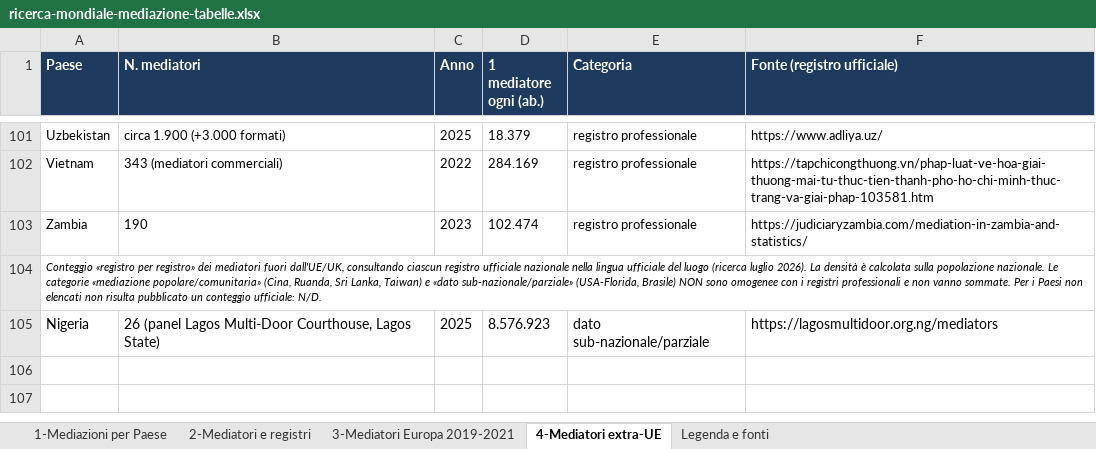
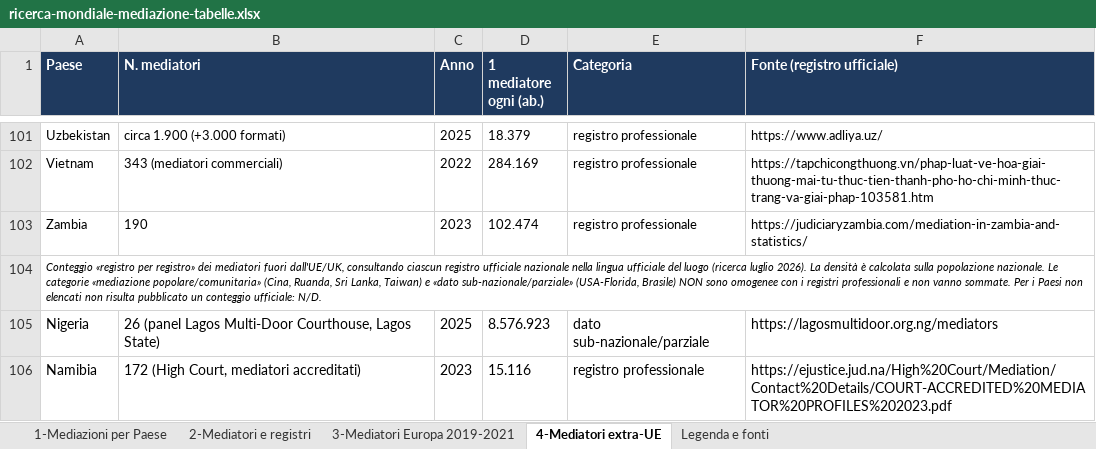
Before and after one commit to calcagnocarloalberto1-star/mediareinformati, an Excel workbook: download/ricerca-mondiale-mediazione-tabelle.xlsx, sheet 4-Mediatori extra-UE, drawn as a sheet; only a part is shown, gaps mark what is left out; values as stored, in another font and other column widths than the file's, no borders; the diff names each change by its address in the sheet, - before the commit and + after, or states it on an @@ line.

Commit message:
Add files via upload

```diff
--- a/download/ricerca-mondiale-mediazione-tabelle.xlsx (sheet 4-Mediatori extra-UE)
+++ b/download/ricerca-mondiale-mediazione-tabelle.xlsx (sheet 4-Mediatori extra-UE)
+row 106: Namibia | 172 (High Court, mediatori accreditati) | 2023 | 15.116 | registro professionale | https://ejustice.jud.na/High%20Court/Mediation/Contact%20Details/COURT-ACCREDITED%20MEDIATOR%20PROFILES%202023.pdf
```
